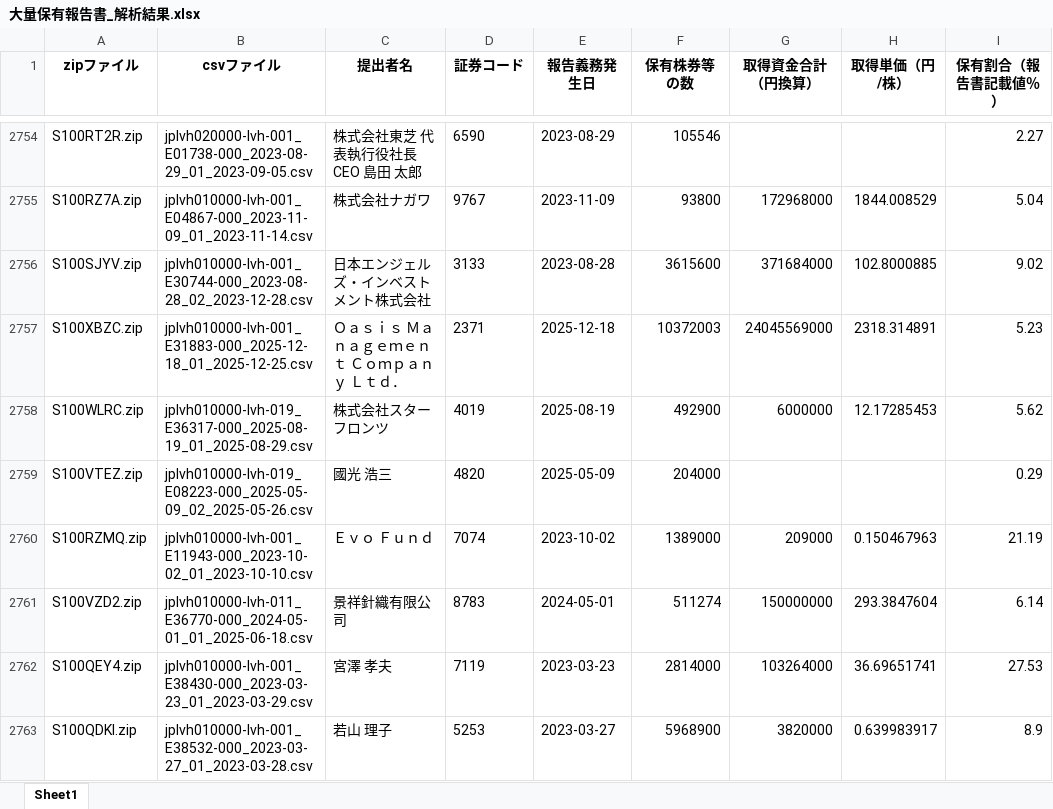
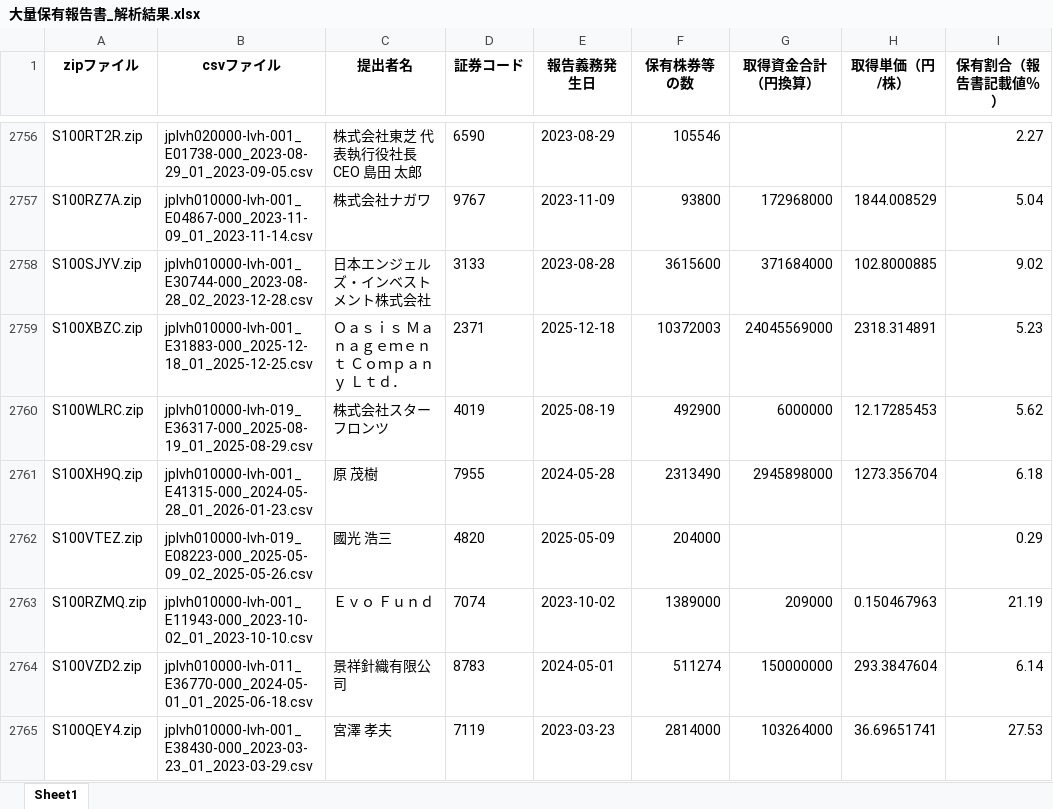
Before and after one commit to harubon1027-pixel/activist-results, an Excel workbook: docs/大量保有報告書_解析結果.xlsx, sheet Sheet1, drawn as a sheet; only a part is shown, gaps mark what is left out; the shorter side is filled out with more unchanged rows; values as stored, in another font and other column widths than the file's, no borders; the diff covers the shown part only; the diff names each change by its address in the sheet, - before the commit and + after, or states it on an @@ line.

```diff
--- a/docs/大量保有報告書_解析結果.xlsx (sheet Sheet1)
+++ b/docs/大量保有報告書_解析結果.xlsx (sheet Sheet1)
+row 2761: S100XH9Q.zip | jplvh010000-lvh-001_E41315-000_2024-05-28_01_2026-01-23.csv | 原 茂樹 | 7955 | 2024-05-28 | 2313490 | 2945898000 | 1273.356704 | 6.18
```
Also changed, not shown: 16 added rows and 12 removed rows elsewhere in this sheet, docs/アクティビスト銘柄_資産判定.xlsx, docs/アクティビスト銘柄一覧.xlsx.
